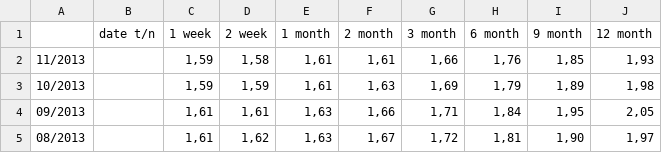
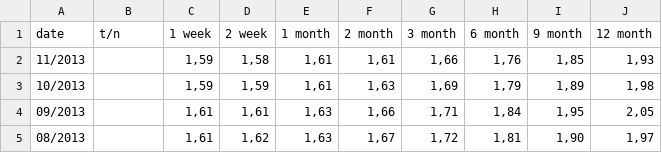
Before and after one commit to Huayra1/datasets, a TSV file: nibor2.tsv, drawn as a sheet; only a part is shown.

Commit message:
Update nibor2.tsv

```diff
--- a/nibor2.tsv
+++ b/nibor2.tsv
@@ -1,2 +1,2 @@
-	date  t/n  	1 week	2 week	1 month	2 month	3 month	6 month	9 month	12 month
+date	t/n  	1 week	2 week	1 month	2 month	3 month	6 month	9 month	12 month
 11/2013		1,59	1,58	1,61	1,61	1,66	1,76	1,85	1,93
```
